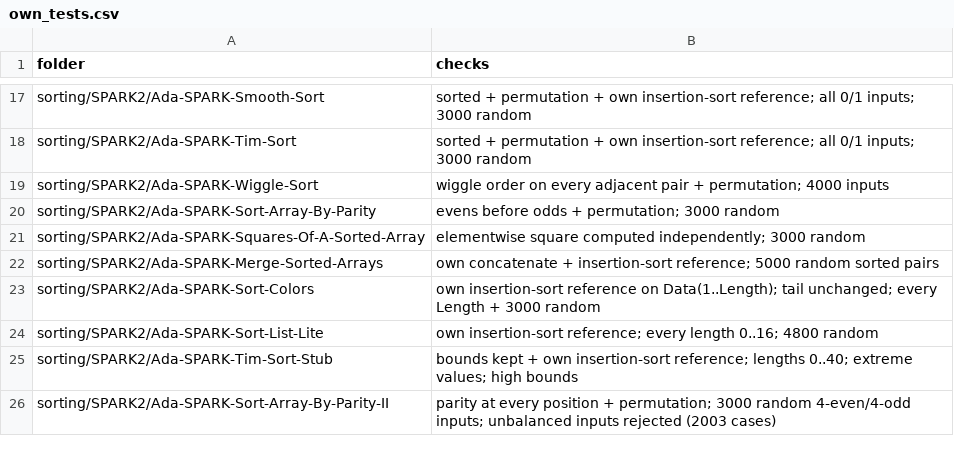
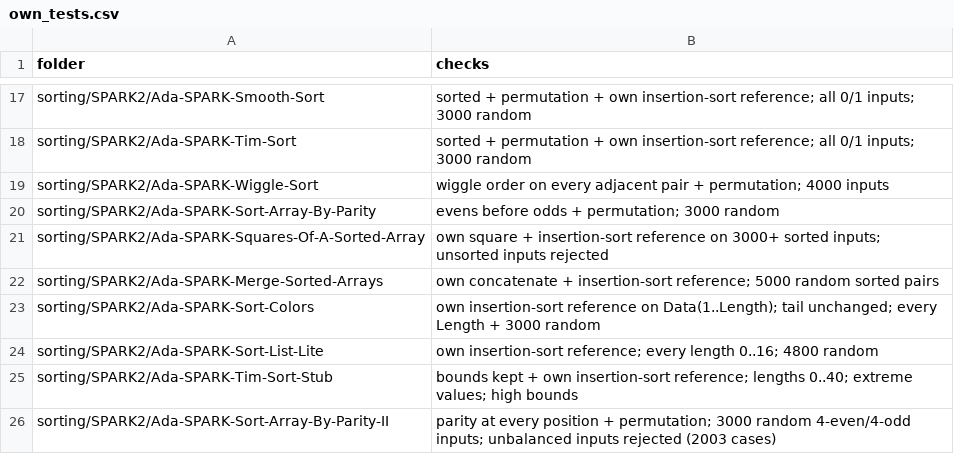
Before and after one commit to RobertBoettcherSF/Ada-Algorithms, a CSV file: tools/vv/own_tests.csv, drawn as a sheet; only a part is shown, gaps mark what is left out.

Commit message:
Min-Cost-Climbing-Stairs tests: the standard rule (the top is past the last step): 10 15 20 5 8 12 -> 28 (was 32, the on-the-last-step convention), 0 0 0 0 0 100 -> 0, own path-enumeration reference fixed to past-the-top. make test FAILS at this commit; the fix follows. (findings.csv: Squares-Of-A-Sorted-Array fixed)

```diff
--- a/tools/vv/own_tests.csv
+++ b/tools/vv/own_tests.csv
@@ -20,3 +20,3 @@ sorting/SPARK2/Ada-SPARK-Wiggle-Sort,wiggle order on every adjacent pair + permu
 sorting/SPARK2/Ada-SPARK-Sort-Array-By-Parity,evens before odds + permutation; 3000 random
-sorting/SPARK2/Ada-SPARK-Squares-Of-A-Sorted-Array,elementwise square computed independently; 3000 random
+sorting/SPARK2/Ada-SPARK-Squares-Of-A-Sorted-Array,own square + insertion-sort reference on 3000+ sorted inputs; unsorted inputs rejected
 sorting/SPARK2/Ada-SPARK-Merge-Sorted-Arrays,own concatenate + insertion-sort reference; 5000 random sorted pairs
```
Also changed, not shown: tools/vv/findings.csv, 3 other files.
